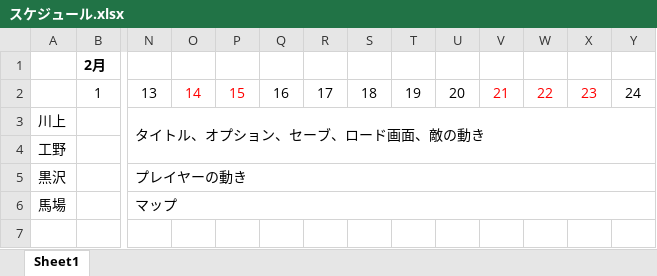
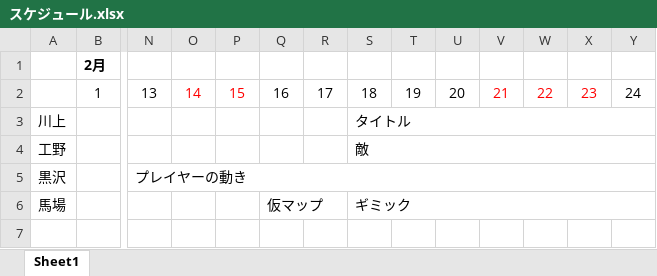
Before and after one commit to soushi1116/GameProductionPractice1, an Excel workbook: スケジュール.xlsx, sheet Sheet1, drawn as a sheet; only a part is shown, gaps mark what is left out; values as stored, in another font and other column widths than the file's, no borders; removed rows and columns are numbered as before the commit, all else as after; rows hold the shown columns only; the diff names each change by its address in the sheet, - before the commit and + after, or states it on an @@ line.

```diff
--- a/スケジュール.xlsx (sheet Sheet1)
+++ b/スケジュール.xlsx (sheet Sheet1)
-row 3: 川上 |  | タイトル、オプション、セーブ、ロード画面、敵の動き
+row 3: 川上 |  |  |  |  |  |  | タイトル
-S4: (empty)
+S4: 敵
+S4:AI4 merged
-N5:AB5 merged
+N5:AI5 merged
-row 6: 馬場 |  | マップ
+row 6: 馬場 |  |  |  |  | 仮マップ |  | ギミック
```
Also changed, not shown: 1 other file.
